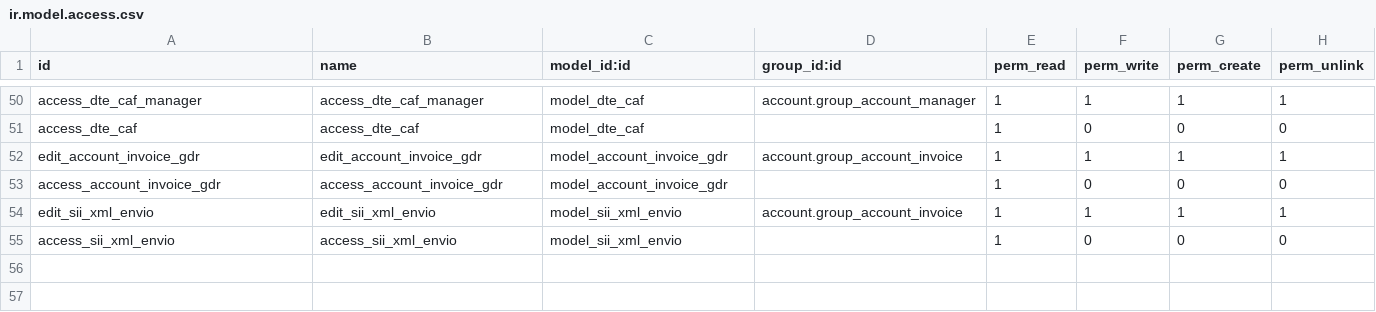
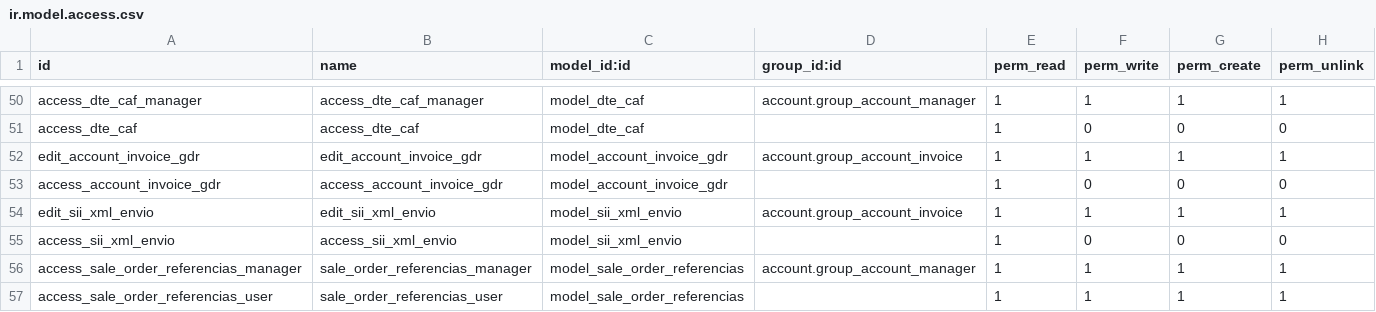
Before and after one commit to odoocoop/facturacion_electronica, a CSV file: l10n_cl_fe/security/ir.model.access.csv, drawn as a sheet; only a part is shown, gaps mark what is left out; the diff names each change by its address in the sheet, - before the commit and + after, or states it on an @@ line.

```diff
--- a/l10n_cl_fe/security/ir.model.access.csv
+++ b/l10n_cl_fe/security/ir.model.access.csv
+row 56: access_sale_order_referencias_manager | sale_order_referencias_manager | model_sale_order_referencias | account.group_account_manager | 1 | 1 | 1 | 1
+row 57: access_sale_order_referencias_user | sale_order_referencias_user | model_sale_order_referencias |  | 1 | 1 | 1 | 1
```
Also changed, not shown: 7 other files.
